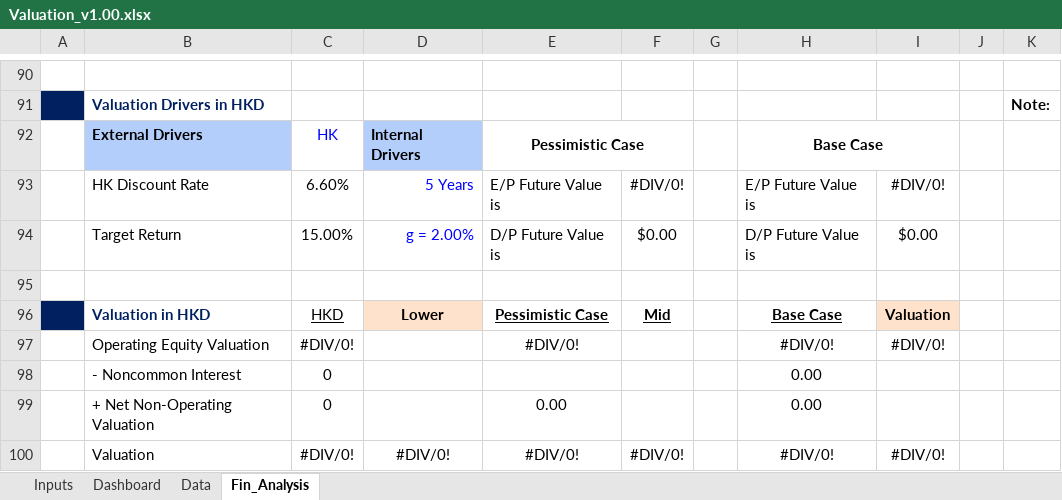
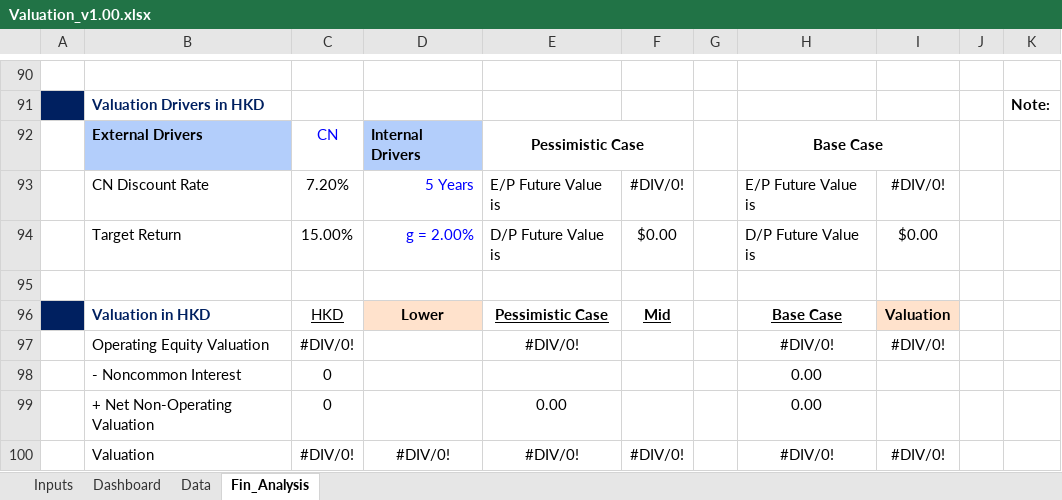
Before and after one commit to JerryChenz/Invest_Proc_Alpha, an Excel workbook: financial_models/templates/Valuation_v1.00.xlsx, sheet Fin_Analysis, drawn as a sheet; only a part is shown, gaps mark what is left out; values as stored, in another font and other column widths than the file's, no borders; conditional formats not drawn; the diff names each change by its address in the sheet, - before the commit and + after, or states it on an @@ line.

Commit message:
added model_new function

```diff
--- a/financial_models/templates/Valuation_v1.00.xlsx (sheet Fin_Analysis)
+++ b/financial_models/templates/Valuation_v1.00.xlsx (sheet Fin_Analysis)
-C92: HK
+C92: CN
-B93: HK Discount Rate
+B93: CN Discount Rate
-C93: 6.60%
+C93: 7.20%
```
Also changed, not shown: sheet Inputs, sheet Dashboard, charts or pictures, 1 other file.
